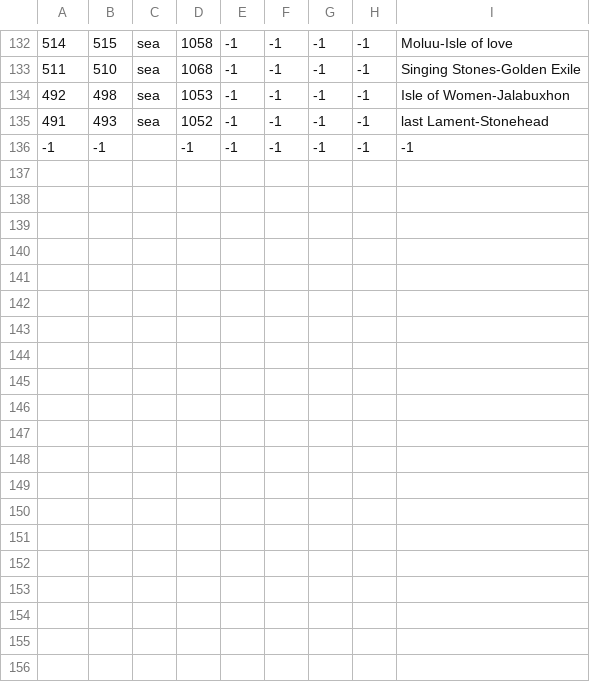
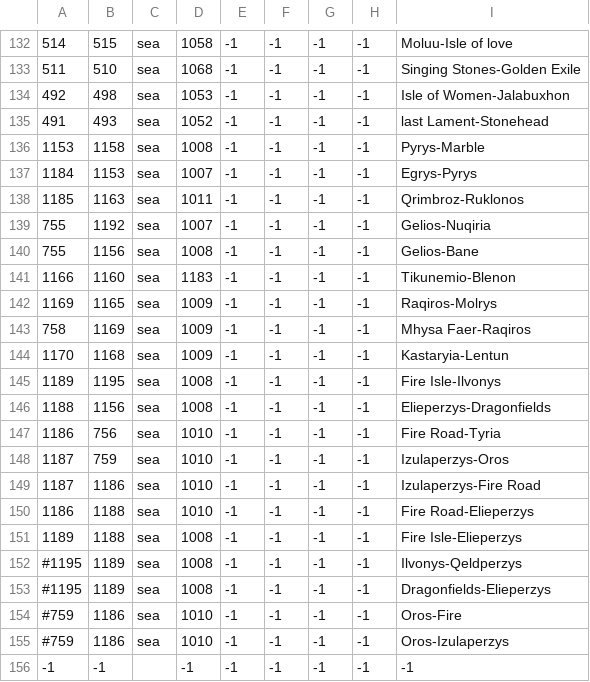
Before and after one commit to rasputin9922/Colonizable-Valyria---Few-Provinces, a CSV file: AGOT Colonizable Valyria Revised All Provinces - MB 2.2/map/adjacencies.csv, drawn as a sheet; only a part is shown, gaps mark what is left out; the diff names each change by its address in the sheet, - before the commit and + after, or states it on an @@ line.

Commit message:
Compatibility for MBS 3.0 update

```diff
--- a/AGOT Colonizable Valyria Revised All Provinces - MB 2.2/map/adjacencies.csv
+++ b/AGOT Colonizable Valyria Revised All Provinces - MB 2.2/map/adjacencies.csv
+row 136: 1153 | 1158 | sea | 1008 | -1 | -1 | -1 | -1 | Pyrys-Marble
+row 137: 1184 | 1153 | sea | 1007 | -1 | -1 | -1 | -1 | Egrys-Pyrys
+row 138: 1185 | 1163 | sea | 1011 | -1 | -1 | -1 | -1 | Qrimbroz-Ruklonos
+row 139: 755 | 1192 | sea | 1007 | -1 | -1 | -1 | -1 | Gelios-Nuqiria
+row 140: 755 | 1156 | sea | 1008 | -1 | -1 | -1 | -1 | Gelios-Bane
+row 141: 1166 | 1160 | sea | 1183 | -1 | -1 | -1 | -1 | Tikunemio-Blenon
+row 142: 1169 | 1165 | sea | 1009 | -1 | -1 | -1 | -1 | Raqiros-Molrys
+row 143: 758 | 1169 | sea | 1009 | -1 | -1 | -1 | -1 | Mhysa Faer-Raqiros
+row 144: 1170 | 1168 | sea | 1009 | -1 | -1 | -1 | -1 | Kastaryia-Lentun
+row 145: 1189 | 1195 | sea | 1008 | -1 | -1 | -1 | -1 | Fire Isle-Ilvonys
+row 146: 1188 | 1156 | sea | 1008 | -1 | -1 | -1 | -1 | Elieperzys-Dragonfields
+row 147: 1186 | 756 | sea | 1010 | -1 | -1 | -1 | -1 | Fire Road-Tyria
+row 148: 1187 | 759 | sea | 1010 | -1 | -1 | -1 | -1 | Izulaperzys-Oros
+row 149: 1187 | 1186 | sea | 1010 | -1 | -1 | -1 | -1 | Izulaperzys-Fire Road
+row 150: 1186 | 1188 | sea | 1010 | -1 | -1 | -1 | -1 | Fire Road-Elieperzys
+row 151: 1189 | 1188 | sea | 1008 | -1 | -1 | -1 | -1 | Fire Isle-Elieperzys
+row 152: #1195 | 1189 | sea | 1008 | -1 | -1 | -1 | -1 | Ilvonys-Qeldperzys
+row 153: #1195 | 1189 | sea | 1008 | -1 | -1 | -1 | -1 | Dragonfields-Elieperzys
+row 154: #759 | 1186 | sea | 1010 | -1 | -1 | -1 | -1 | Oros-Fire
+row 155: #759 | 1186 | sea | 1010 | -1 | -1 | -1 | -1 | Oros-Izulaperzys
```
